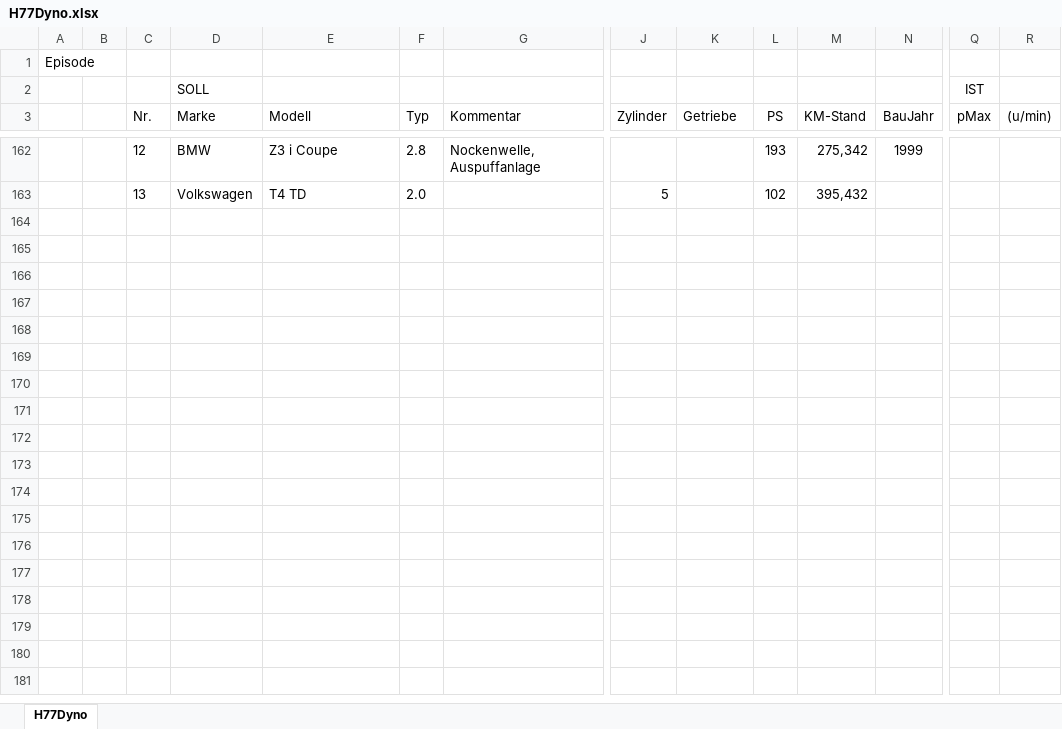
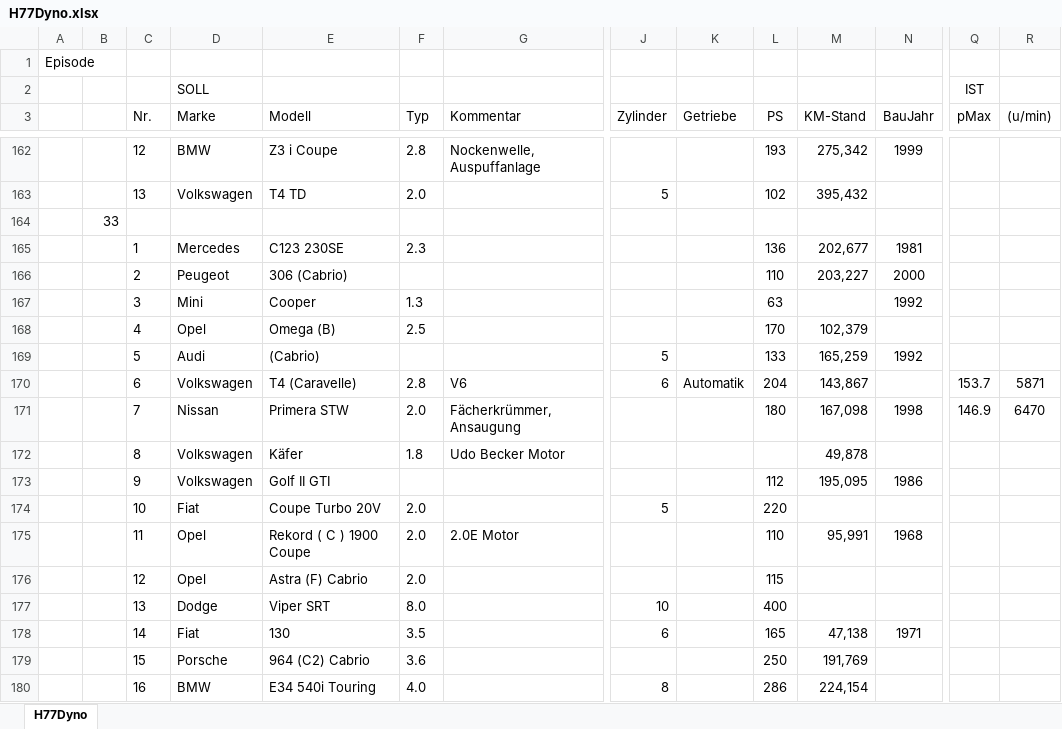
Before and after one commit to oje-edu/Halle77Dyno, an Excel workbook: H77Dyno.xlsx, sheet H77Dyno, drawn as a sheet; only a part is shown, gaps mark what is left out; values as stored, in another font and other column widths than the file's, no borders; rows hold the shown columns only; the diff covers the shown part only; the diff names each change by its address in the sheet, - before the commit and + after, or states it on an @@ line.

Commit message:
added episode 33

```diff
--- a/H77Dyno.xlsx (sheet H77Dyno)
+++ b/H77Dyno.xlsx (sheet H77Dyno)
+row 164:  | 33
+row 165:  |  | 1 | Mercedes | C123 230SE | 2.3 |  |  |  | 136 | 202,677 | 1981
+row 166:  |  | 2 | Peugeot | 306 (Cabrio) |  |  |  |  | 110 | 203,227 | 2000
+row 167:  |  | 3 | Mini | Cooper | 1.3 |  |  |  | 63 |  | 1992
+row 168:  |  | 4 | Opel | Omega (B) | 2.5 |  |  |  | 170 | 102,379
+row 169:  |  | 5 | Audi | (Cabrio) |  |  | 5 |  | 133 | 165,259 | 1992
+row 170:  |  | 6 | Volkswagen | T4 (Caravelle) | 2.8 | V6 | 6 | Automatik | 204 | 143,867 |  | 153.7 | 5871
+row 171:  |  | 7 | Nissan | Primera STW | 2.0 | Fächerkrümmer, Ansaugung |  |  | 180 | 167,098 | 1998 | 146.9 | 6470
+row 172:  |  | 8 | Volkswagen | Käfer | 1.8 | Udo Becker Motor |  |  |  | 49,878
+row 173:  |  | 9 | Volkswagen | Golf II GTI |  |  |  |  | 112 | 195,095 | 1986
+row 174:  |  | 10 | Fiat | Coupe Turbo 20V | 2.0 |  | 5 |  | 220
+row 175:  |  | 11 | Opel | Rekord ( C ) 1900 Coupe | 2.0 | 2.0E Motor |  |  | 110 | 95,991 | 1968
+row 176:  |  | 12 | Opel | Astra (F) Cabrio | 2.0 |  |  |  | 115
+row 177:  |  | 13 | Dodge | Viper SRT | 8.0 |  | 10 |  | 400
+row 178:  |  | 14 | Fiat | 130 | 3.5 |  | 6 |  | 165 | 47,138 | 1971
+row 179:  |  | 15 | Porsche | 964 (C2) Cabrio | 3.6 |  |  |  | 250 | 191,769
+row 180:  |  | 16 | BMW | E34 540i Touring | 4.0 |  | 8 |  | 286 | 224,154
```
Also changed, not shown: 11 added rows elsewhere in this sheet.
